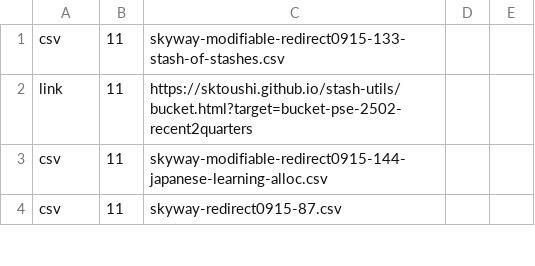
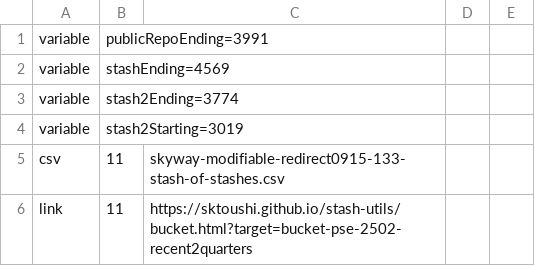
Before and after one commit to sktoushi/stash-utils, a CSV file: skyway-bucket-main-jp.csv, drawn as a sheet; only a part is shown; the shorter side is filled out with more unchanged rows; the diff names each change by its address in the sheet, - before the commit and + after, or states it on an @@ line.

Commit message:
Update skyway-bucket-main-jp.csv

```diff
--- a/skyway-bucket-main-jp.csv
+++ b/skyway-bucket-main-jp.csv
+row 1: variable | publicRepoEnding=3991
+row 2: variable | stashEnding=4569
+row 3: variable | stash2Ending=3774
+row 4: variable | stash2Starting=3019
```
